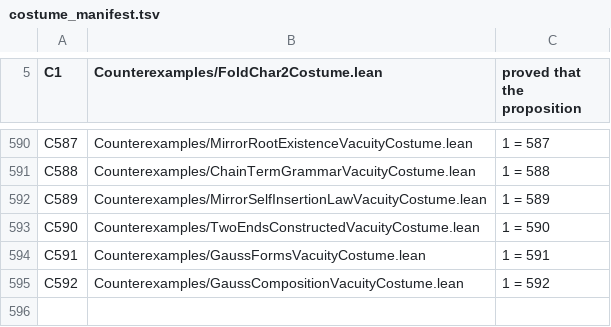
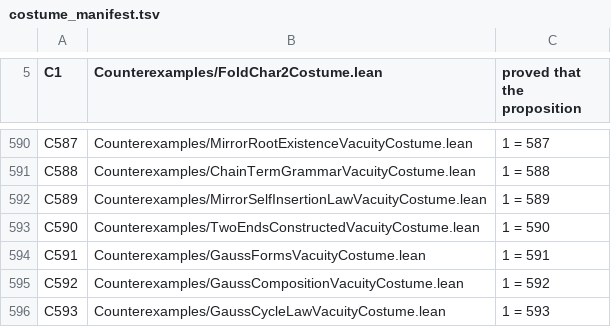
Before and after one commit to elliotweaver/phys-lean, a TSV file: scripts/costume_manifest.tsv, drawn as a sheet; only a part is shown, gaps mark what is left out.

Commit message:
N595 — GaussCycleLaw part 1 (GQ Phase C, MANAGER-AS-PROVER): THE RETURN OBJECT — Gauss's cycle as a theorem-defined quantity on the derived integers. zpowRe + zpowRe_add (the power ladder on the fold's ℕ); record_shift_residue + fold_newton_step (the Hensel/fold-Newton residue correction EXISTS for unramified branches — deterministic, Bézout, no search); coprime_transport; power_record_exists (★★ THE BRANCH-TRACKED LADDER — the V4 object as a theorem: every unramified primitive branch carries a record over EVERY positive power, base residue preserved; verified 41,589/41,589 in exact numerics before the Lean); gather_of_powers_form (the (j+k)-power form IS the gather of the j/k-power forms ON THE NOSE); power_record_branch_presentations + power_values_multiply (the bilinear value bridge on power forms); ReturnSet + IsOrder (★ THE OBJECT GAUSS SOUGHT: return indices + the least positive return = THE CYCLE LENGTH, as predicates on banked objects, D7 witnesses inhabit both). HONEST SCOPE in module docstring: this banks the ladder and the order object; the ∀-equivalence (order = group order in Cl(D)) is the successor capstone — nothing about it claimed here. Costume C593 bites 1=593. Trunk build green 3,995+ jobs.

```diff
--- a/scripts/costume_manifest.tsv
+++ b/scripts/costume_manifest.tsv
@@ -595 +595,2 @@ C591	Counterexamples/GaussFormsVacuityCostume.lean	1 = 591
 C592	Counterexamples/GaussCompositionVacuityCostume.lean	1 = 592
+C593	Counterexamples/GaussCycleLawVacuityCostume.lean	1 = 593
```
Also changed, not shown: 4 other files.
